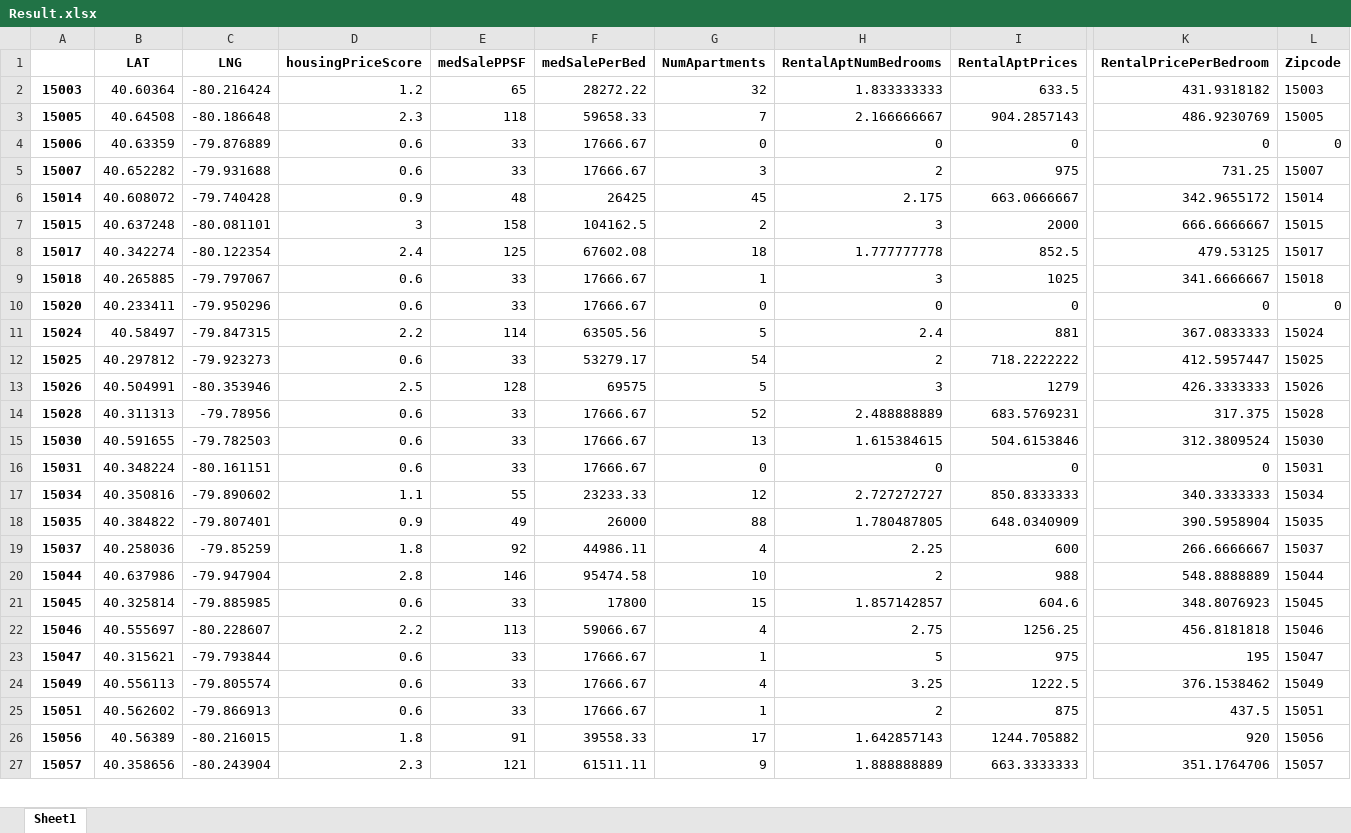
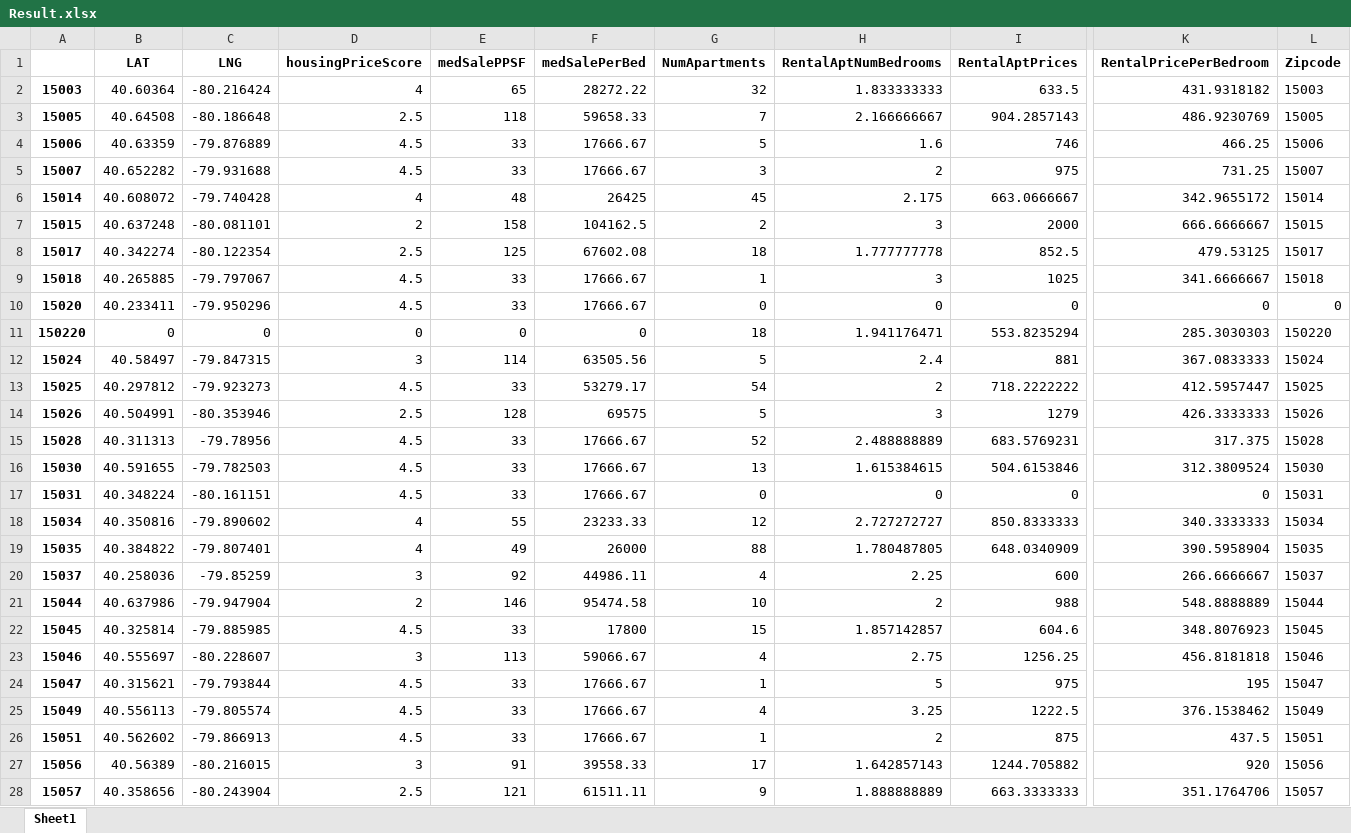
Before and after one commit to Ajcaico/Homi_DFP, an Excel workbook: Result.xlsx, sheet Sheet1, drawn as a sheet; only a part is shown, gaps mark what is left out; values as stored, in another font and other column widths than the file's, no borders; addresses are those after the commit; rows hold the shown columns only; the diff covers the shown part only; the diff names each change by its address in the sheet, - before the commit and + after, or states it on an @@ line.

```diff
--- a/Result.xlsx (sheet Sheet1)
+++ b/Result.xlsx (sheet Sheet1)
-D2 (housingPriceScore): 1.2
+D2 (housingPriceScore): 4
-D3 (housingPriceScore): 2.3
+D3 (housingPriceScore): 2.5
-D4:D5 (housingPriceScore): 0.6
+D4:D5 (housingPriceScore): 4.5
-G4 (NumApartments): 0
+G4 (NumApartments): 5
-H4 (RentalAptNumBedrooms): 0
+H4 (RentalAptNumBedrooms): 1.6
-I4 (RentalAptPrices): 0
+I4 (RentalAptPrices): 746
-K4 (RentalPricePerBedroom): 0
+K4 (RentalPricePerBedroom): 466.25
-L4 (Zipcode): 0
+L4 (Zipcode): 15006
-D6 (housingPriceScore): 0.9
+D6 (housingPriceScore): 4
-D7 (housingPriceScore): 3
+D7 (housingPriceScore): 2
-D8 (housingPriceScore): 2.4
+D8 (housingPriceScore): 2.5
-D9:D10 (housingPriceScore): 0.6
+D9:D10 (housingPriceScore): 4.5
+row 11: 150220 | 0 | 0 | 0 | 0 | 0 | 18 | 1.941176471 | 553.8235294 | 285.3030303 | 150220
-D12 (housingPriceScore): 2.2
+D12 (housingPriceScore): 3
-D13 (housingPriceScore): 0.6
+D13 (housingPriceScore): 4.5
-D15:D17 (housingPriceScore): 0.6
+D15:D17 (housingPriceScore): 4.5
-D18 (housingPriceScore): 1.1
+D18 (housingPriceScore): 4
-D19 (housingPriceScore): 0.9
+D19 (housingPriceScore): 4
-D20 (housingPriceScore): 1.8
+D20 (housingPriceScore): 3
-D21 (housingPriceScore): 2.8
+D21 (housingPriceScore): 2
-D22 (housingPriceScore): 0.6
+D22 (housingPriceScore): 4.5
-D23 (housingPriceScore): 2.2
+D23 (housingPriceScore): 3
-D24:D26 (housingPriceScore): 0.6
+D24:D26 (housingPriceScore): 4.5
-D27 (housingPriceScore): 1.8
+D27 (housingPriceScore): 3
-D28 (housingPriceScore): 2.3
+D28 (housingPriceScore): 2.5
```
Also changed, not shown: 107 edited cells elsewhere in this sheet, AggregateCraigslistData.xlsx, RawCraigslistData.xlsx, 3 other files.
